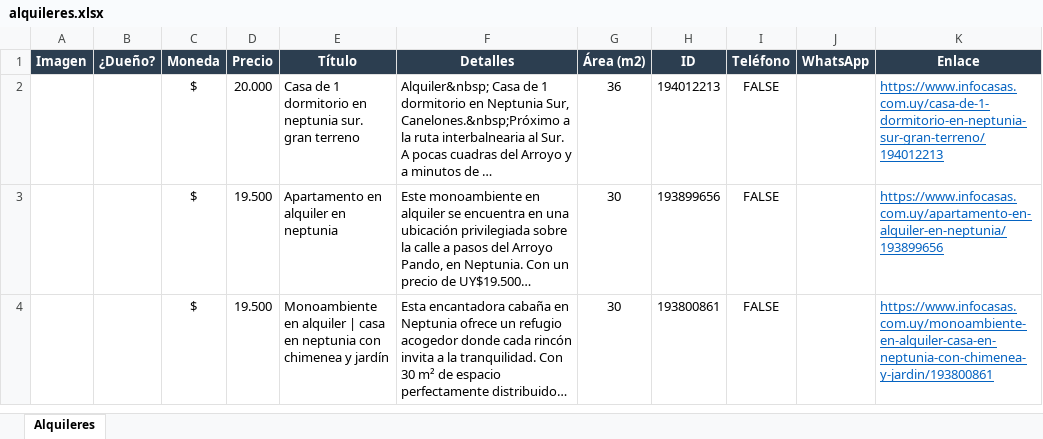
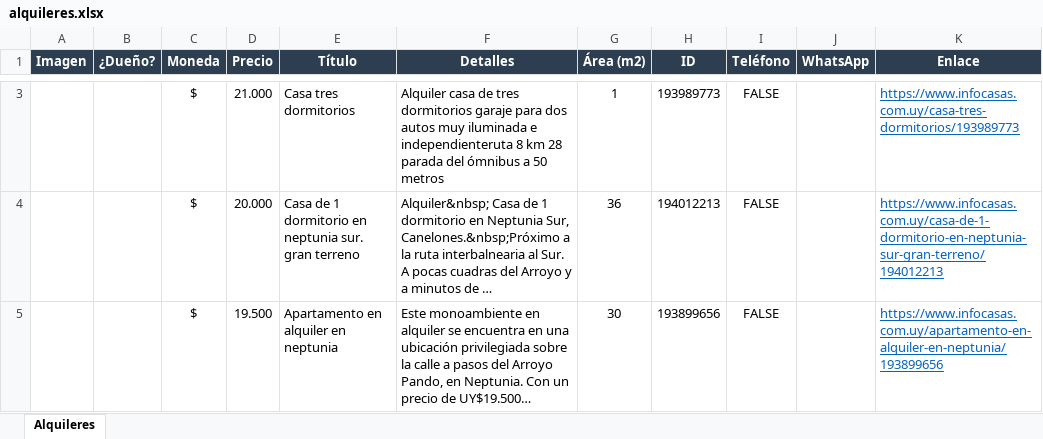
Before and after one commit to jgnacio/scrp_alquileres, an Excel workbook: alquileres.xlsx, sheet Alquileres, drawn as a sheet; only a part is shown, gaps mark what is left out; the shorter side is filled out with more unchanged rows; long unchanged cells end in …; values as stored, in another font and other column widths than the file's, no borders; charts and pictures not drawn; the diff covers the shown part only; the diff names each change by its address in the sheet, - before the commit and + after, or states it on an @@ line.

```diff
--- a/alquileres.xlsx (sheet Alquileres)
+++ b/alquileres.xlsx (sheet Alquileres)
+row 3:  |  | $ | 21.000 | Casa tres dormitorios | Alquiler casa de tres dormitorios garaje para dos autos muy iluminada e independienteruta 8 km 28 parada del ómnibus a 50 metros | 1 | 193989773 | FALSE |  | https://www.infocasas.com.uy/casa-tres-dormitorios/193989773
```
Also changed, not shown: 1 added row and 2 edited cells elsewhere in this sheet, charts or pictures, 2 other files.
